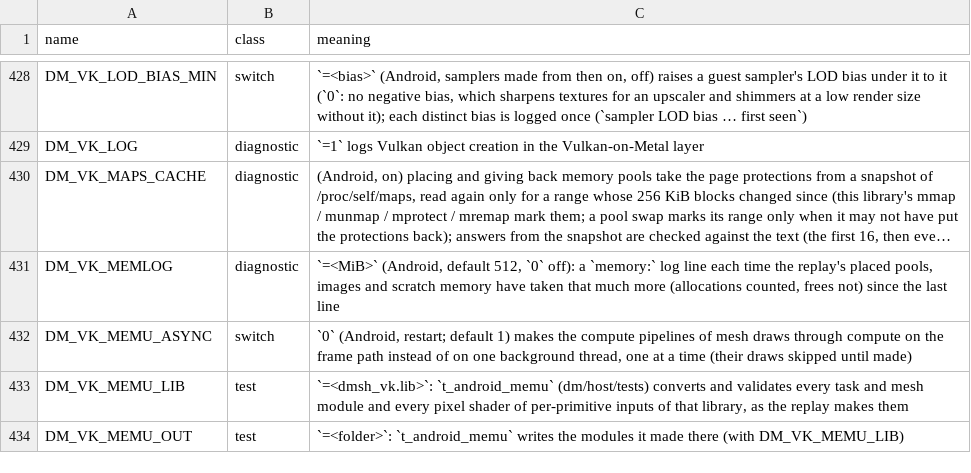
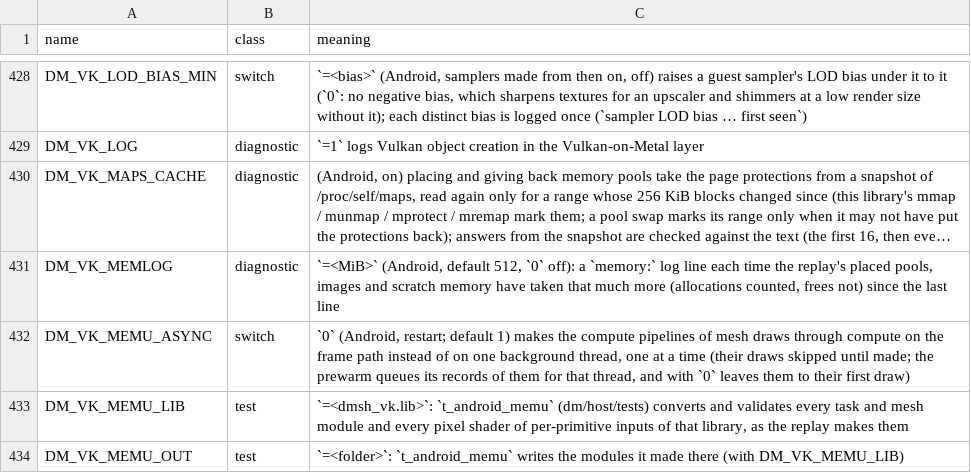
Before and after one commit to EddizEge/AnkaNative, a TSV file: docs/env_switches.tsv, drawn as a sheet; only a part is shown, gaps mark what is left out; long unchanged cells end in …; the diff names each change by its address in the sheet, - before the commit and + after, or states it on an @@ line.

```diff
--- a/docs/env_switches.tsv
+++ b/docs/env_switches.tsv
-C432 (meaning): …skipped until made)
+C432 (meaning): …skipped until made; the prewarm queues its records of them for that thread, and with `0` leaves them to their first draw)
```
Also changed, not shown: 2 other files.
